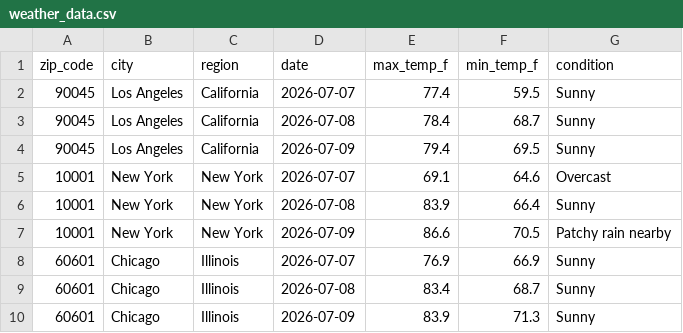
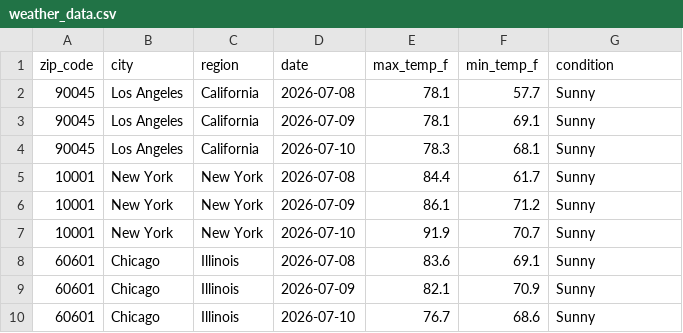
Before and after one commit to ajschoolcraft/weather-api-pipeline, a CSV file: weather_data.csv, drawn as a sheet; only a part is shown; the diff covers the shown part only.

```diff
--- a/weather_data.csv
+++ b/weather_data.csv
@@ -1,10 +1,10 @@
 zip_code,city,region,date,max_temp_f,min_temp_f,condition
-90045,Los Angeles,California,2026-07-07,77.4,59.5,Sunny
-90045,Los Angeles,California,2026-07-08,78.4,68.7,Sunny
-90045,Los Angeles,California,2026-07-09,79.4,69.5,Sunny
-10001,New York,New York,2026-07-07,69.1,64.6,Overcast
-10001,New York,New York,2026-07-08,83.9,66.4,Sunny
-10001,New York,New York,2026-07-09,86.6,70.5,Patchy rain nearby
-60601,Chicago,Illinois,2026-07-07,76.9,66.9,Sunny
-60601,Chicago,Illinois,2026-07-08,83.4,68.7,Sunny
-60601,Chicago,Illinois,2026-07-09,83.9,71.3,Sunny
+90045,Los Angeles,California,2026-07-08,78.1,57.7,Sunny
+90045,Los Angeles,California,2026-07-09,78.1,69.1,Sunny
+90045,Los Angeles,California,2026-07-10,78.3,68.1,Sunny
+10001,New York,New York,2026-07-08,84.4,61.7,Sunny
+10001,New York,New York,2026-07-09,86.1,71.2,Sunny
+10001,New York,New York,2026-07-10,91.9,70.7,Sunny
+60601,Chicago,Illinois,2026-07-08,83.6,69.1,Sunny
+60601,Chicago,Illinois,2026-07-09,82.1,70.9,Sunny
+60601,Chicago,Illinois,2026-07-10,76.7,68.6,Sunny
```
Also changed, not shown: 164 edited cells elsewhere in this file.
